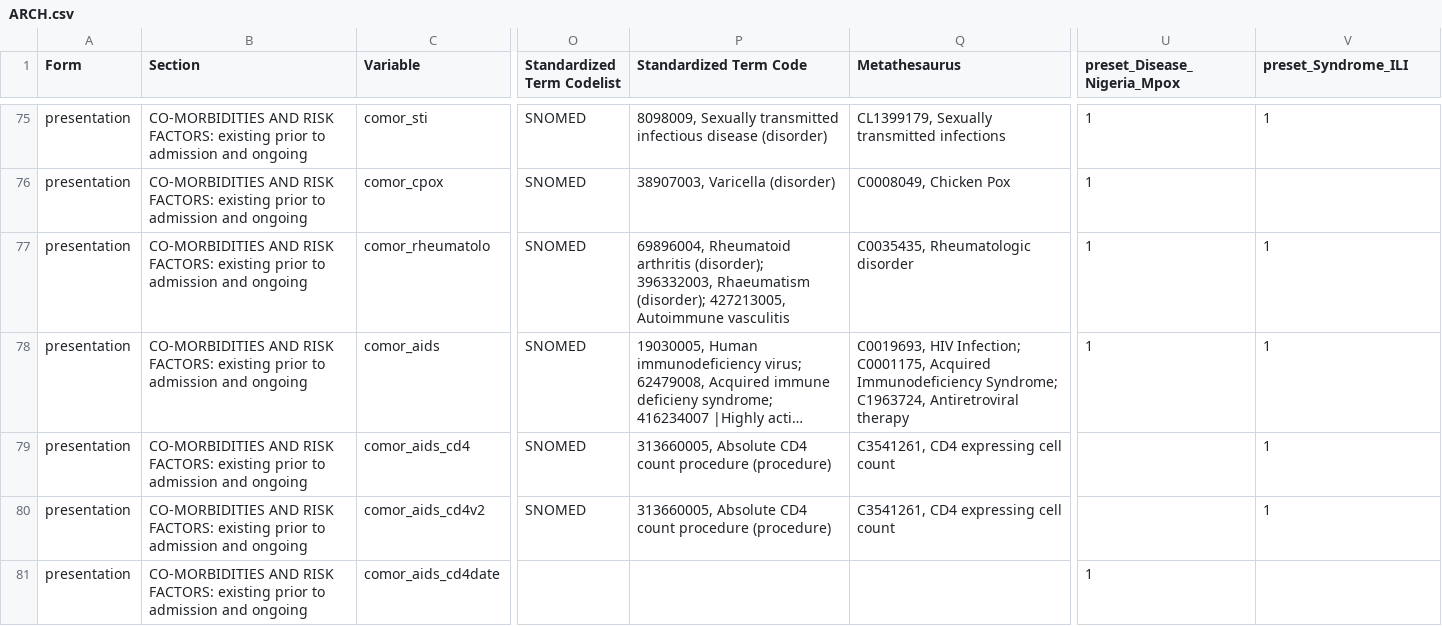
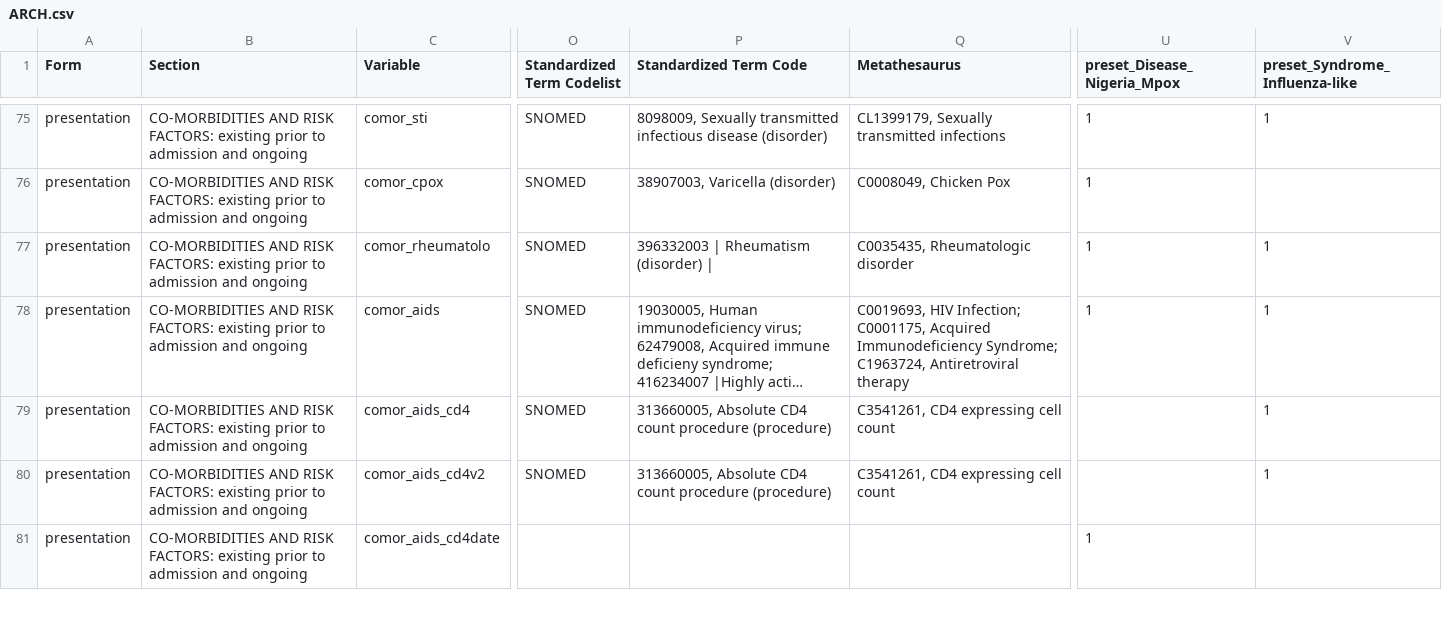
Before and after one commit to ISARICResearch/DataPlatform, a CSV file: ARCH/ARCH1.0.0/ARCH.csv, drawn as a sheet; only a part is shown, gaps mark what is left out; long unchanged cells end in …; the diff covers the shown part only; the diff names each change by its address in the sheet, - before the commit and + after, or states it on an @@ line.

Commit message:
Edited definitions

```diff
--- a/ARCH/ARCH1.0.0/ARCH.csv
+++ b/ARCH/ARCH1.0.0/ARCH.csv
-V1: preset_Syndrome_ILI
+V1: preset_Syndrome_Influenza-like
-P77 (Standardized Term Code): 69896004, Rheumatoid arthritis (disorder); 396332003, Rhaeumatism (disorder); 427213005, Autoimmune vasculitis
+P77 (Standardized Term Code): 396332003 | Rheumatism (disorder) |
```
Also changed, not shown: 33 edited cells elsewhere in this file.
